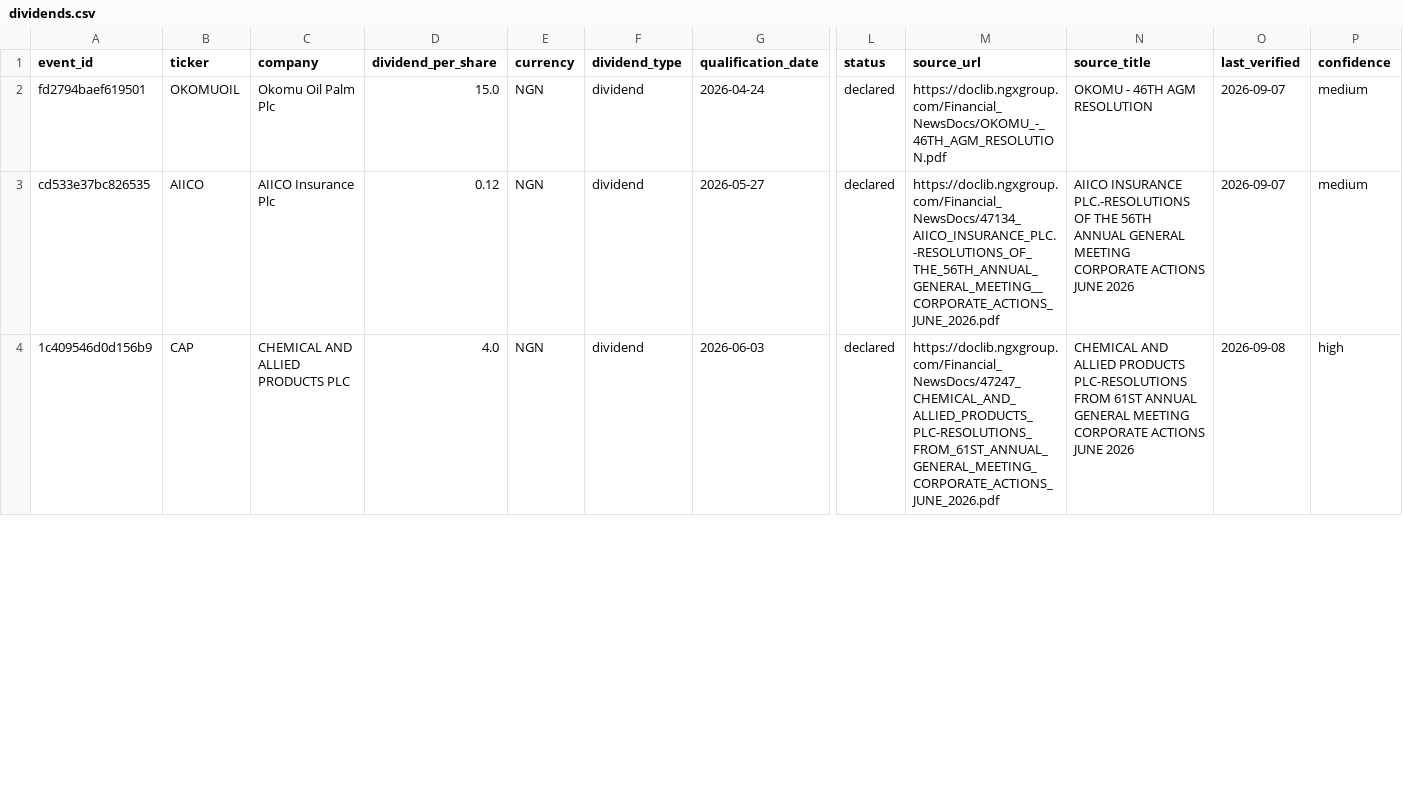
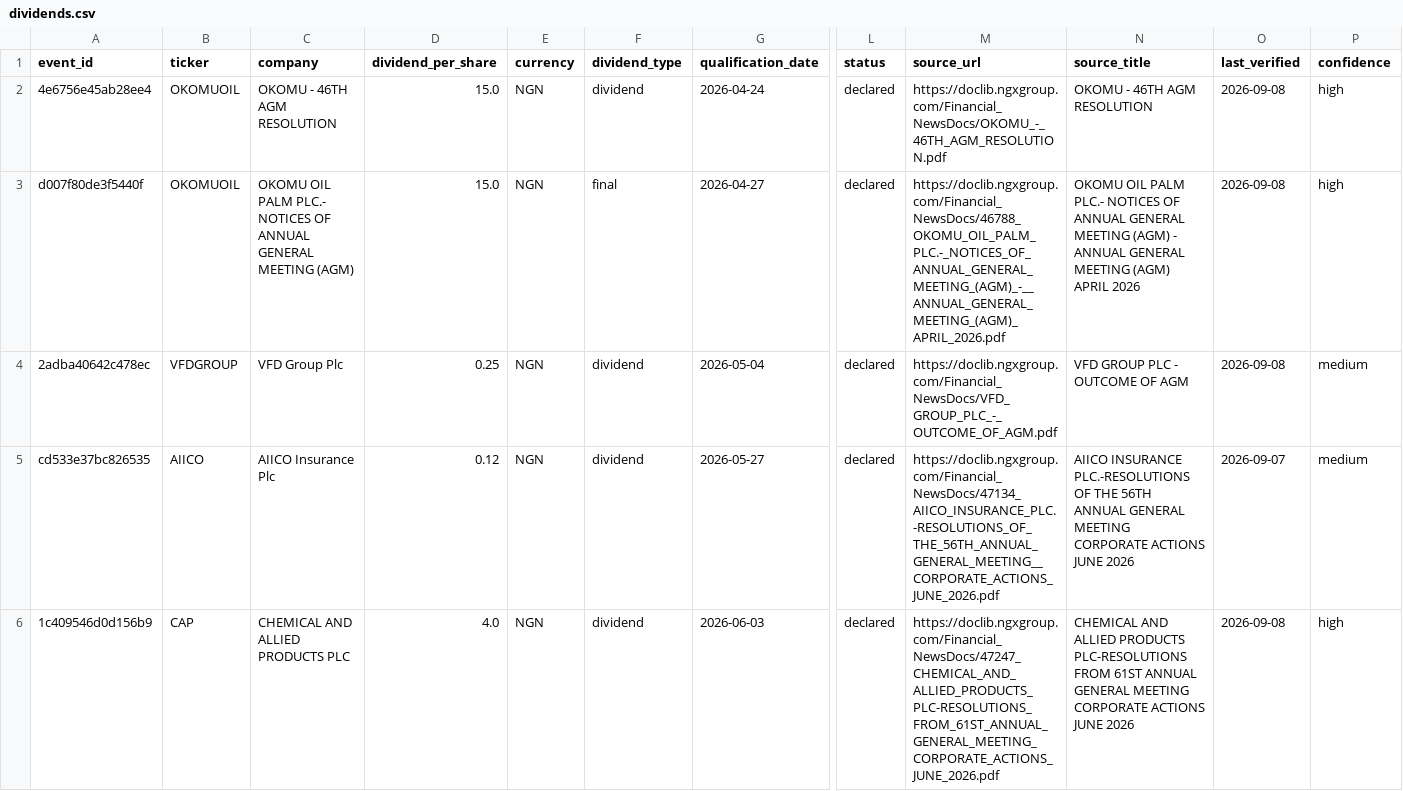
Before and after one commit to osargrrgrn/nairasheets-dividend-feed, a CSV file: docs/dividends.csv, drawn as a sheet; only a part is shown, gaps mark what is left out; rows hold the shown columns only; the diff covers the shown part only; the diff names each change by its address in the sheet, - before the commit and + after, or states it on an @@ line.

```diff
--- a/docs/dividends.csv
+++ b/docs/dividends.csv
-A2 (event_id): fd2794baef619501
+A2 (event_id): 4e6756e45ab28ee4
-C2 (company): Okomu Oil Palm Plc
+C2 (company): OKOMU - 46TH AGM RESOLUTION
-O2 (last_verified): 2026-09-07
+O2 (last_verified): 2026-09-08
-P2 (confidence): medium
+P2 (confidence): high
+row 3: d007f80de3f5440f | OKOMUOIL | OKOMU OIL PALM PLC.- NOTICES OF ANNUAL GENERAL MEETING (AGM) | 15.0 | NGN | final | 2026-04-27 | declared | https://doclib.ngxgroup.com/Financial_NewsDocs/46788_OKOMU_OIL_PALM_PLC.-_NOTICES_OF_ANNUAL_GENERAL_MEETING_(AGM)_-__ANNUAL_GENERAL_MEETING_(AGM)_APRIL_2026.pdf | OKOMU OIL PALM PLC.- NOTICES OF ANNUAL GENERAL MEETING (AGM) - ANNUAL GENERAL MEETING (AGM) APRIL 2026 | 2026-09-08 | high
+row 4: 2adba40642c478ec | VFDGROUP | VFD Group Plc | 0.25 | NGN | dividend | 2026-05-04 | declared | https://doclib.ngxgroup.com/Financial_NewsDocs/VFD_GROUP_PLC_-_OUTCOME_OF_AGM.pdf | VFD GROUP PLC - OUTCOME OF AGM | 2026-09-08 | medium
```
Also changed, not shown: 1 added row and 15 edited cells elsewhere in this file, docs/pending_dividends.csv, 5 other files.
